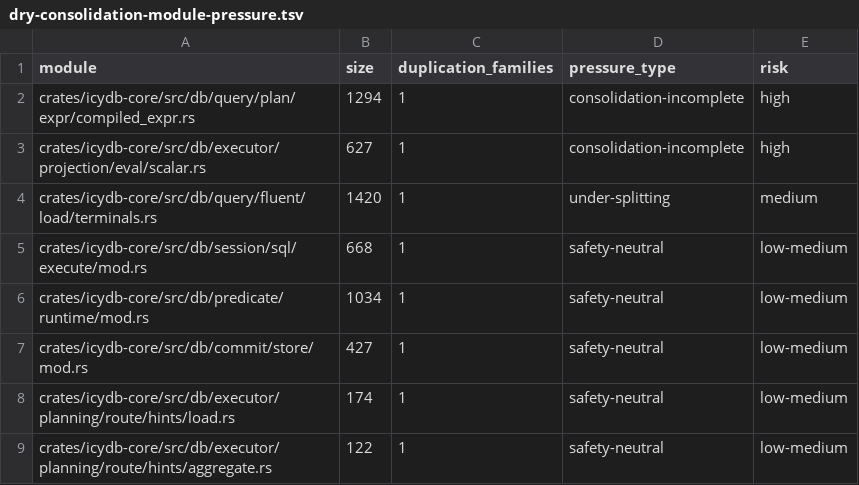
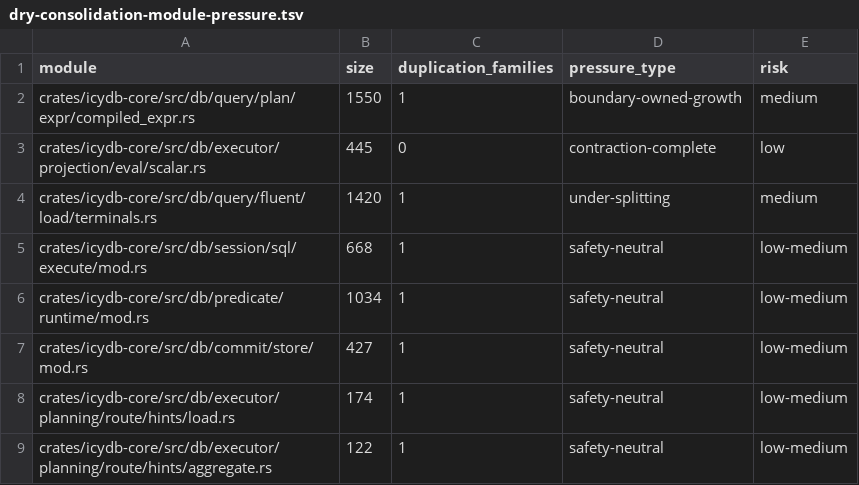
Before and after one commit to dragginzgame/icydb, a TSV file: docs/audits/reports/2026-04/2026-04-30/artifacts/dry-consolidation/dry-consolidation-module-pressure.tsv, drawn as a sheet.

```diff
--- a/docs/audits/reports/2026-04/2026-04-30/artifacts/dry-consolidation/dry-consolidation-module-pressure.tsv
+++ b/docs/audits/reports/2026-04/2026-04-30/artifacts/dry-consolidation/dry-consolidation-module-pressure.tsv
@@ -1,4 +1,4 @@
 module	size	duplication_families	pressure_type	risk
-crates/icydb-core/src/db/query/plan/expr/compiled_expr.rs	1294	1	consolidation-incomplete	high
-crates/icydb-core/src/db/executor/projection/eval/scalar.rs	627	1	consolidation-incomplete	high
+crates/icydb-core/src/db/query/plan/expr/compiled_expr.rs	1550	1	boundary-owned-growth	medium
+crates/icydb-core/src/db/executor/projection/eval/scalar.rs	445	0	contraction-complete	low
 crates/icydb-core/src/db/query/fluent/load/terminals.rs	1420	1	under-splitting	medium
```
Also changed, not shown: docs/audits/reports/2026-04/2026-04-30/artifacts/dry-consolidation/dry-consolidation-pattern-counts.tsv, 3 other files.
